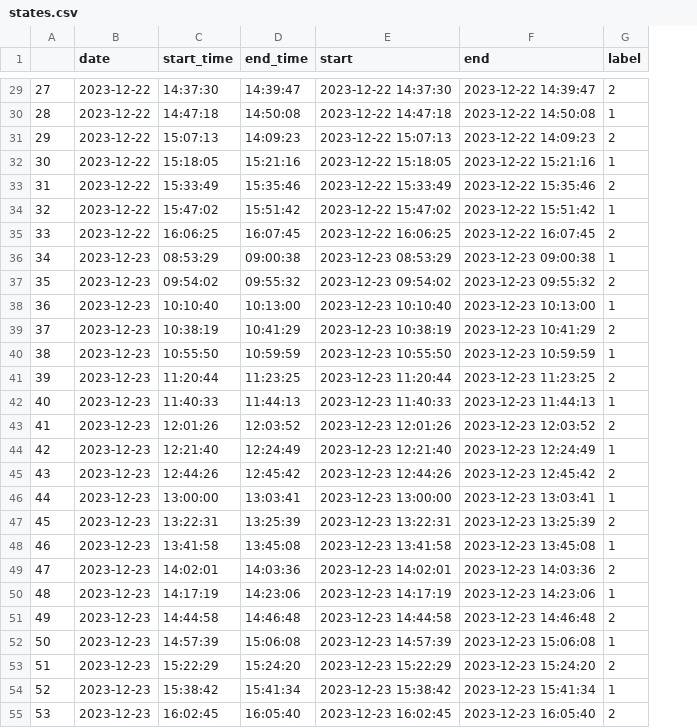
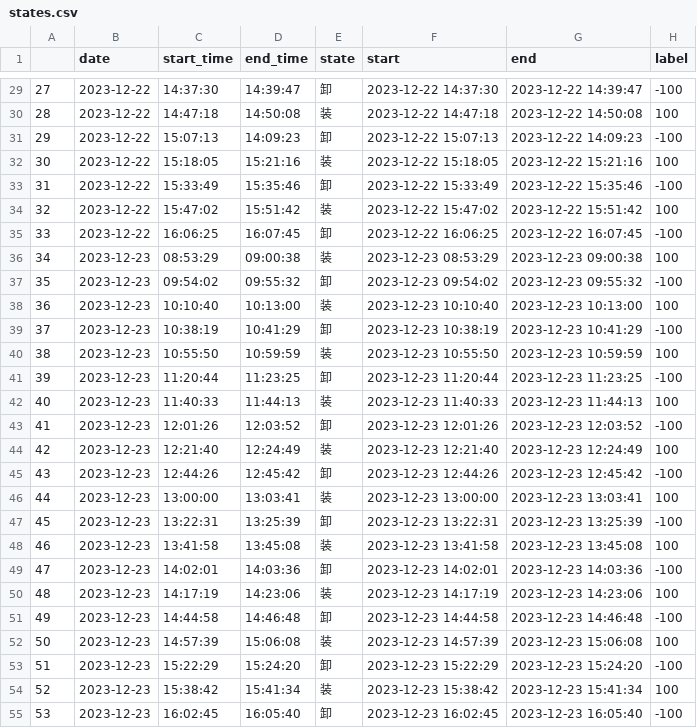
Before and after one commit to ainiubility/CNN-LSTM-Attention, a CSV file: data/states.csv, drawn as a sheet; only a part is shown, gaps mark what is left out; addresses are those after the commit; the diff covers the shown part only; the diff names each change by its address in the sheet, - before the commit and + after, or states it on an @@ line.

```diff
--- a/data/states.csv
+++ b/data/states.csv
+column E (state), rows 29-55: 卸 | 装 | 卸 | 装 | 卸 | 装 | 卸 | 装 | 卸 | 装 | 卸 | 装 | 卸 | 装 | 卸 | 装 | 卸 | 装 | 卸 | 装 | 卸 | 装 | 卸 | 装 | 卸 | 装 | 卸
-H29 (label): 2
+H29 (label): -100
-H30 (label): 1
+H30 (label): 100
-H31 (label): 2
+H31 (label): -100
-H32 (label): 1
+H32 (label): 100
-H33 (label): 2
+H33 (label): -100
-H34 (label): 1
+H34 (label): 100
-H35 (label): 2
+H35 (label): -100
-H36 (label): 1
+H36 (label): 100
-H37 (label): 2
+H37 (label): -100
-H38 (label): 1
+H38 (label): 100
-H39 (label): 2
+H39 (label): -100
-H40 (label): 1
+H40 (label): 100
-H41 (label): 2
+H41 (label): -100
-H42 (label): 1
+H42 (label): 100
-H43 (label): 2
+H43 (label): -100
-H44 (label): 1
+H44 (label): 100
-H45 (label): 2
+H45 (label): -100
-H46 (label): 1
+H46 (label): 100
-H47 (label): 2
+H47 (label): -100
-H48 (label): 1
+H48 (label): 100
-H49 (label): 2
+H49 (label): -100
-H50 (label): 1
+H50 (label): 100
-H51 (label): 2
+H51 (label): -100
-H52 (label): 1
+H52 (label): 100
-H53 (label): 2
+H53 (label): -100
-H54 (label): 1
+H54 (label): 100
-H55 (label): 2
+H55 (label): -100
```
Also changed, not shown: 29 edited cells elsewhere in this file, 2 other files.
